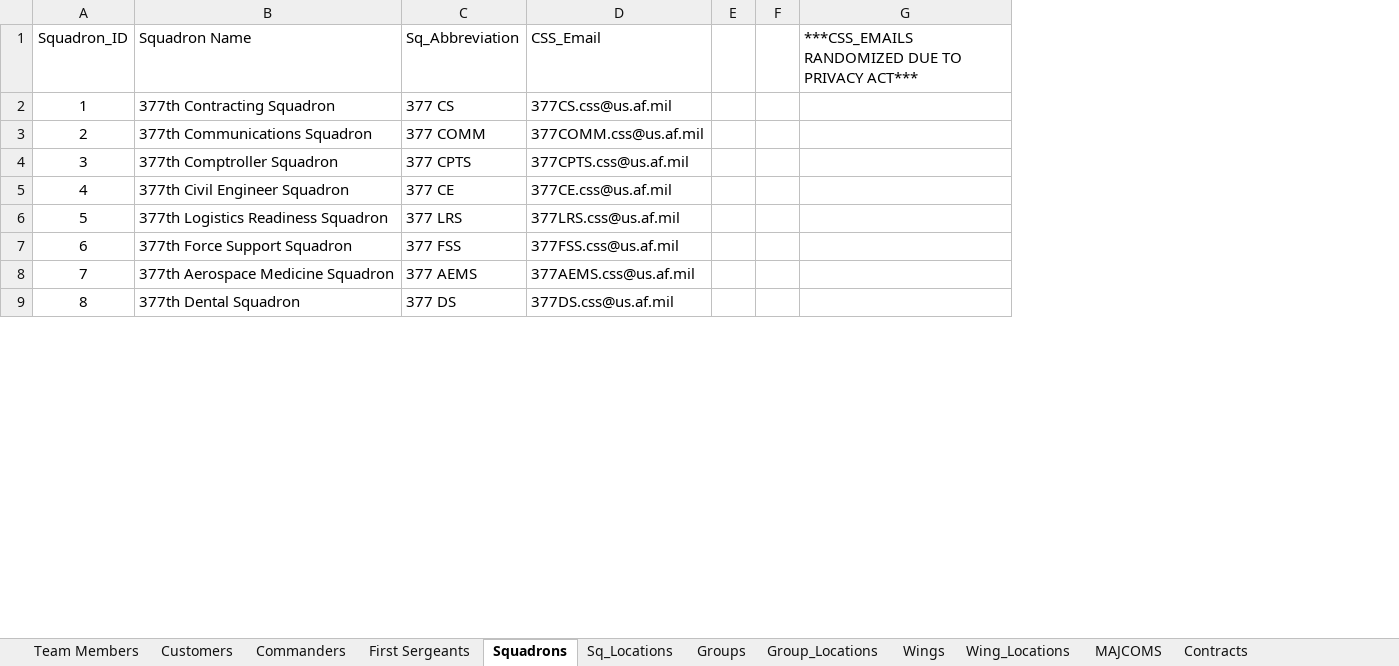
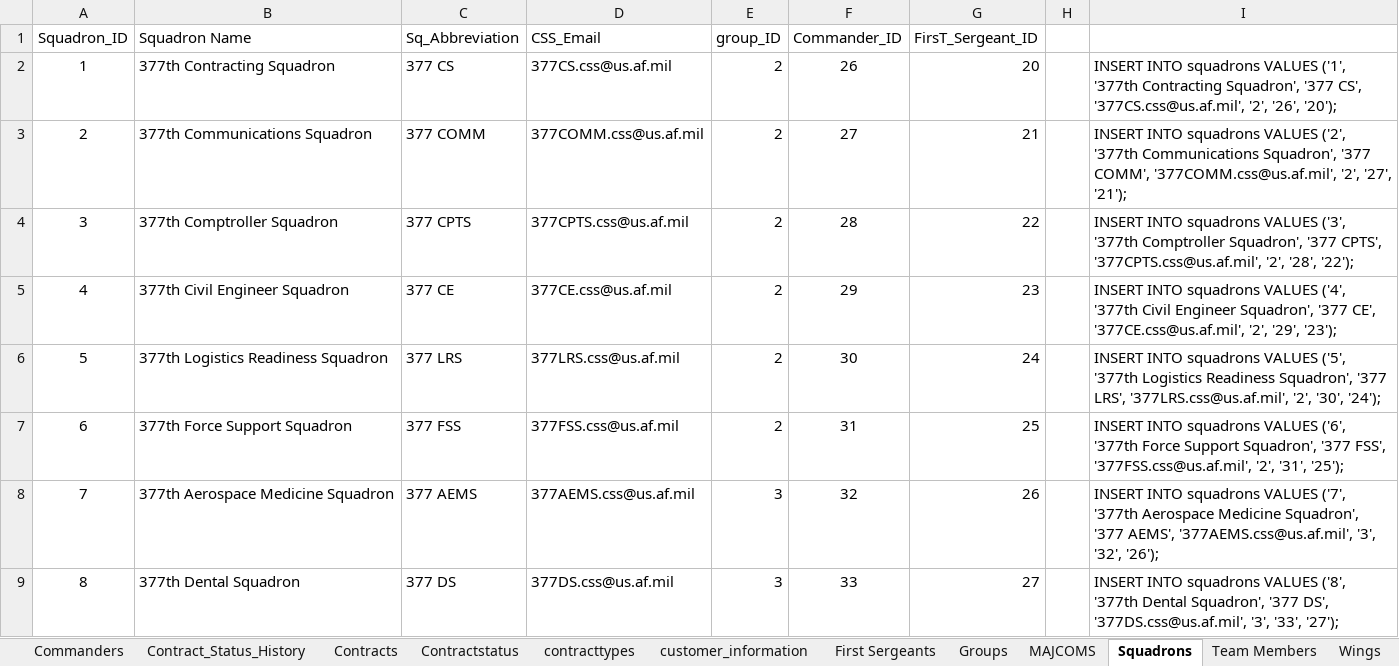
Before and after one commit to TravisLLester/MPF-Retentions-Database, an Excel workbook: data/0. Data Combined.xlsx, sheet Squadrons, drawn as a sheet; only a part is shown; values as stored, in another font and other column widths than the file's, no borders; table styles not drawn; removed rows and columns are numbered as before the commit, all else as after; the diff names each change by its address in the sheet, - before the commit and + after, or states it on an @@ line.

```diff
--- a/data/0. Data Combined.xlsx (sheet Squadrons)
+++ b/data/0. Data Combined.xlsx (sheet Squadrons)
-sheet tab: Customers
+sheet tab: customer_information
@@ sheet tab hidden: Sq_Locations @@
@@ sheet tab hidden: Group_Locations @@
@@ sheet tab hidden: Wing_Locations @@
+sheet tab: Contract_Status_History
+sheet tab: Contractstatus
+sheet tab: contracttypes
@@ sheet tab order changed: Commanders | Contract_Status_History | Contracts | Contractstatus | contracttypes | customer_information | First Sergeants | Groups | MAJCOMS | Squadrons | Team Members | Wings @@
-column E, empty
+column E (group_ID), rows 2-9: 2 | 2 | 2 | 2 | 2 | 2 | 3 | 3
+column F (Commander_ID), rows 2-9: 26 | 27 | 28 | 29 | 30 | 31 | 32 | 33
+column G (FirsT_Sergeant_ID), rows 2-9: 20 | 21 | 22 | 23 | 24 | 25 | 26 | 27
-column G, row 1: ***CSS_EMAILS RANDOMIZED DUE TO PRIVACY ACT***
+column I, rows 2-9: INSERT INTO squadrons VALUES ('1', '377th Contracting Squadron', '377 CS', '377CS.css@us.af.mil', '2', '26', '20'); | INSERT INTO squadrons VALUES ('2', '377th Communications Squadron', '377 COMM', '377COMM.css@us.af.mil', '2', '27', '21'); | INSERT INTO squadrons VALUES ('3', '377th Comptroller Squadron', '377 CPTS', '377CPTS.css@us.af.mil', '2', '28', '22'); | INSERT INTO squadrons VALUES ('4', '377th Civil Engineer Squadron', '377 CE', '377CE.css@us.af.mil', '2', '29', '23'); | INSERT INTO squadrons VALUES ('5', '377th Logistics Readiness Squadron', '377 LRS', '377LRS.css@us.af.mil', '2', '30', '24'); | INSERT INTO squadrons VALUES ('6', '377th Force Support Squadron', '377 FSS', '377FSS.css@us.af.mil', '2', '31', '25'); | INSERT INTO squadrons VALUES ('7', '377th Aerospace Medicine Squadron', '377 AEMS', '377AEMS.css@us.af.mil', '3', '32', '26'); | INSERT INTO squadrons VALUES ('8', '377th Dental Squadron', '377 DS', '377DS.css@us.af.mil', '3', '33', '27');
```
Also changed, not shown: sheet Commanders, sheet Contracts, sheet First Sergeants, sheet customer_information, sheet Wings, sheet Groups, 2 more sheets, other sheet tabs, formulas that keep their value.
